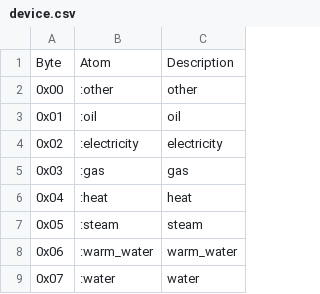
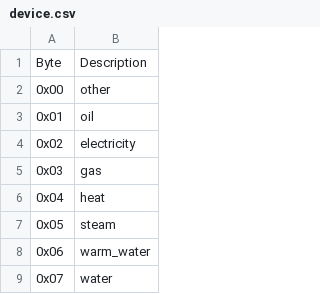
Before and after one commit to tudborg/exmbus, a CSV file: priv/device.csv, drawn as a sheet; only a part is shown; the diff names each change by its address in the sheet, - before the commit and + after, or states it on an @@ line.

Commit message:
feat!: device value in DLL and TPL from atom to struct

```diff
--- a/priv/device.csv
+++ b/priv/device.csv
-column B, rows 1-9: Atom | :other | :oil | :electricity | :gas | :heat | :steam | :warm_water | :water
```
Also changed, not shown: 9 other files.
